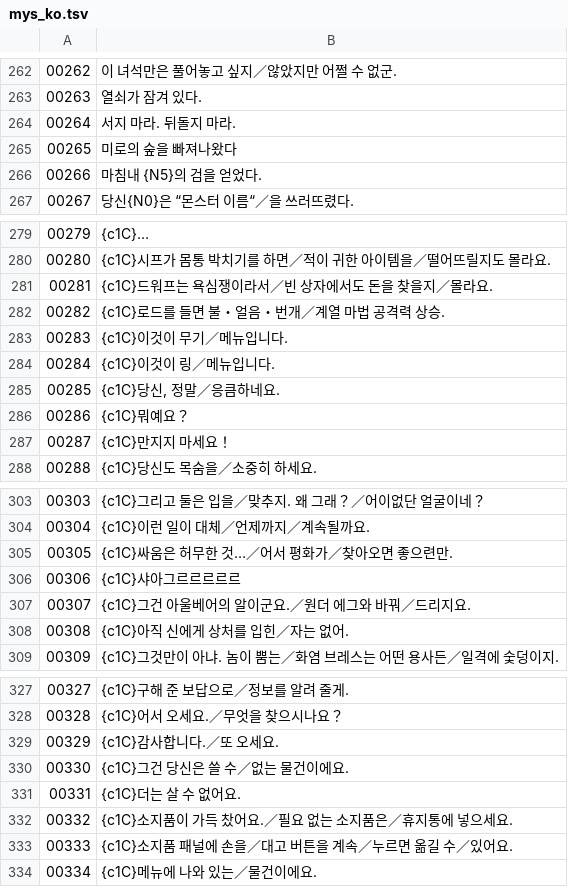
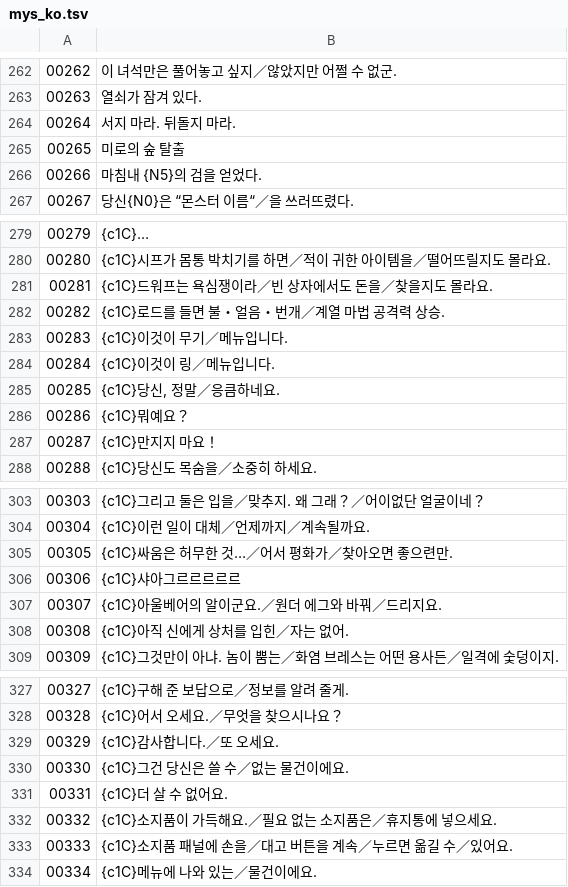
Before and after one commit to hospi0/mystara-kr-patch, a TSV file: work/text/ko/mys_ko.tsv, drawn as a sheet; only a part is shown, gaps mark what is left out; the diff covers the shown part only.

```diff
--- a/work/text/ko/mys_ko.tsv
+++ b/work/text/ko/mys_ko.tsv
@@ -264,3 +264,3 @@
 00264	서지 마라. 뒤돌지 마라.
-00265	미로의 숲을 빠져나왔다
+00265	미로의 숲 탈출
 00266	마침내 {N5}의 검을 얻었다.
@@ -280,3 +280,3 @@
 00280	{c1C}시프가 몸통 박치기를 하면／적이 귀한 아이템을／떨어뜨릴지도 몰라요.
-00281	{c1C}드워프는 욕심쟁이라서／빈 상자에서도 돈을 찾을지／몰라요.
+00281	{c1C}드워프는 욕심쟁이라／빈 상자에서도 돈을／찾을지도 몰라요.
 00282	{c1C}로드를 들면 불・얼음・번개／계열 마법 공격력 상승.
@@ -286,3 +286,3 @@
 00286	{c1C}뭐예요？
-00287	{c1C}만지지 마세요！
+00287	{c1C}만지지 마요！
 00288	{c1C}당신도 목숨을／소중히 하세요.
@@ -306,3 +306,3 @@
 00306	{c1C}샤아그르르르르르
-00307	{c1C}그건 아울베어의 알이군요.／원더 에그와 바꿔／드리지요.
+00307	{c1C}아울베어의 알이군요.／원더 에그와 바꿔／드리지요.
 00308	{c1C}아직 신에게 상처를 입힌／자는 없어.
@@ -330,4 +330,4 @@
 00330	{c1C}그건 당신은 쓸 수／없는 물건이에요.
-00331	{c1C}더는 살 수 없어요.
-00332	{c1C}소지품이 가득 찼어요.／필요 없는 소지품은／휴지통에 넣으세요.
+00331	{c1C}더 살 수 없어요.
+00332	{c1C}소지품이 가득해요.／필요 없는 소지품은／휴지통에 넣으세요.
 00333	{c1C}소지품 패널에 손을／대고 버튼을 계속／누르면 옮길 수／있어요.
```
Also changed, not shown: 2 edited cells elsewhere in this file, work/text/ko/tod_ko.tsv, work/text/tsv/tod_002.tsv, 12 other files.
